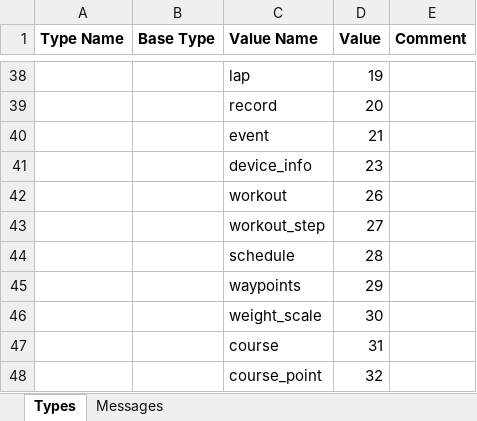
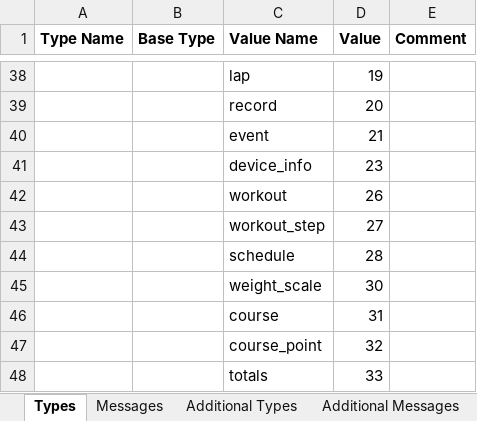
Before and after one commit to scubajorgen/FitReader, an Excel workbook: src/main/resources/Profile.xlsx, sheet Types, drawn as a sheet; only a part is shown, gaps mark what is left out; the shorter side is filled out with more unchanged rows; values as stored, in another font and other column widths than the file's, no borders; the diff names each change by its address in the sheet, - before the commit and + after, or states it on an @@ line.

Commit message:
Changed the file structure of profile.xls: reverse engineered types and messages separated from official profile

```diff
--- a/src/main/resources/Profile.xlsx (sheet Types)
+++ b/src/main/resources/Profile.xlsx (sheet Types)
+sheet tab: Additional Types
+sheet tab: Additional Messages
-row 45:  |  | waypoints | 29
```
Also changed, not shown: sheet Messages, 6 other files.
